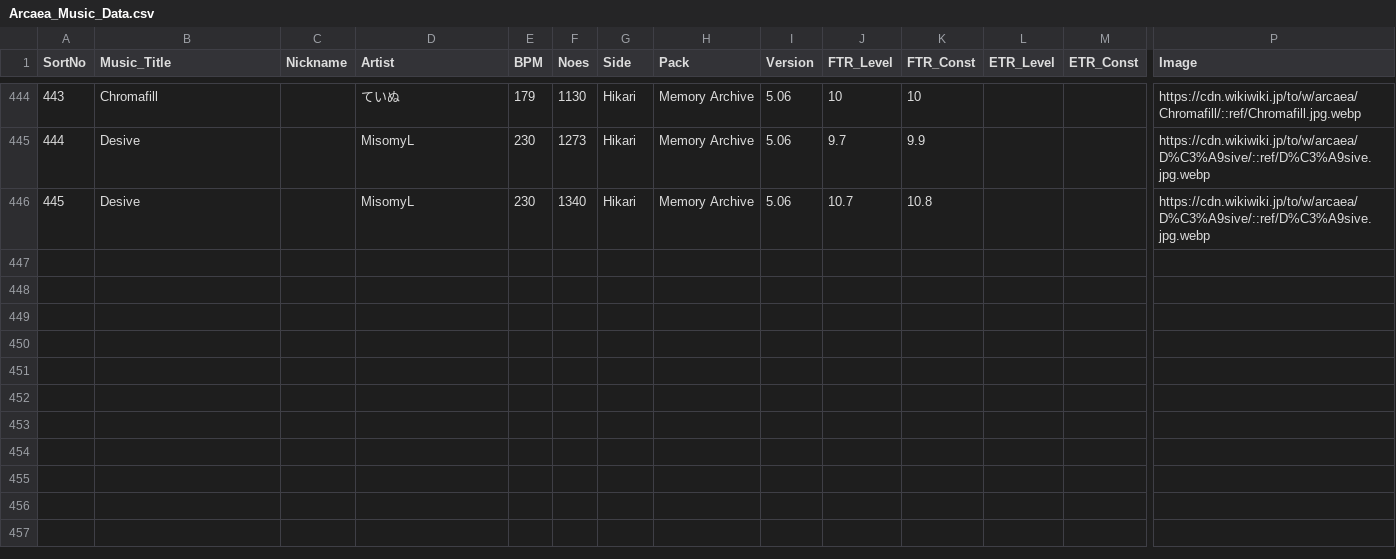
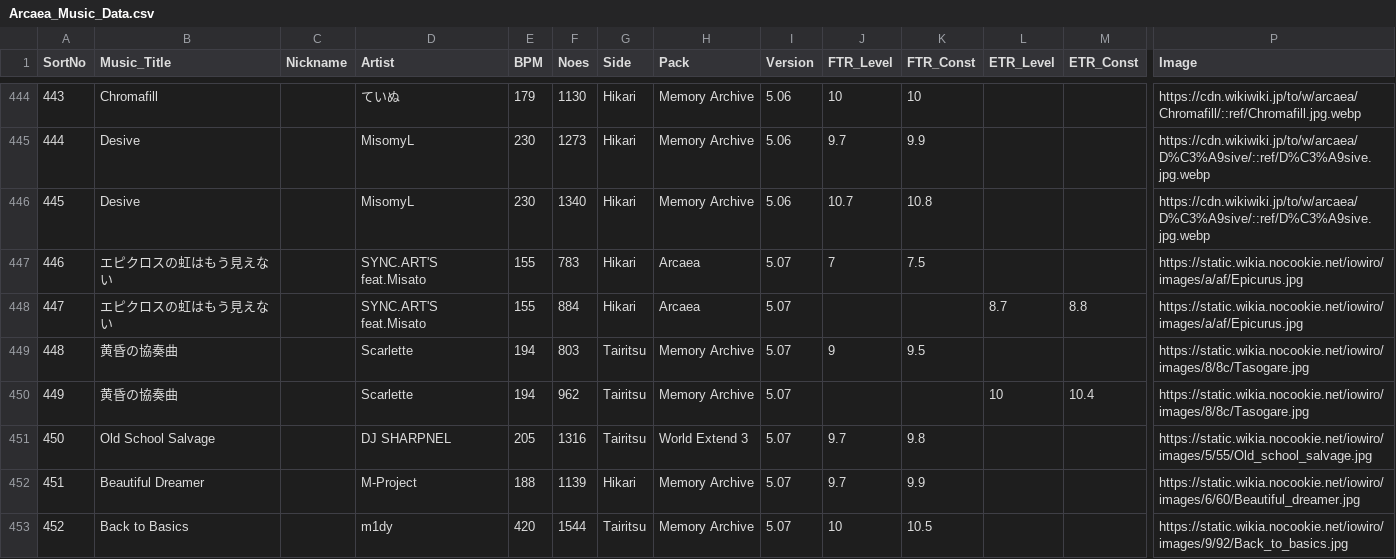
Before and after one commit to kotamochi/Arcaea_Tier, a CSV file: data/Arcaea_Music_Data.csv, drawn as a sheet; only a part is shown, gaps mark what is left out; rows hold the shown columns only; the diff names each change by its address in the sheet, - before the commit and + after, or states it on an @@ line.

Commit message:
Arcaea Ver.5.7.0 対応

```diff
--- a/data/Arcaea_Music_Data.csv
+++ b/data/Arcaea_Music_Data.csv
+row 447: 446 | エピクロスの虹はもう見えない |  | SYNC.ART'S feat.Misato | 155 | 783 | Hikari | Arcaea | 5.07 | 7 | 7.5 |  |  | https://static.wikia.nocookie.net/iowiro/images/a/af/Epicurus.jpg
+row 448: 447 | エピクロスの虹はもう見えない |  | SYNC.ART'S feat.Misato | 155 | 884 | Hikari | Arcaea | 5.07 |  |  | 8.7 | 8.8 | https://static.wikia.nocookie.net/iowiro/images/a/af/Epicurus.jpg
+row 449: 448 | 黄昏の協奏曲 |  | Scarlette | 194 | 803 | Tairitsu | Memory Archive | 5.07 | 9 | 9.5 |  |  | https://static.wikia.nocookie.net/iowiro/images/8/8c/Tasogare.jpg
+row 450: 449 | 黄昏の協奏曲 |  | Scarlette | 194 | 962 | Tairitsu | Memory Archive | 5.07 |  |  | 10 | 10.4 | https://static.wikia.nocookie.net/iowiro/images/8/8c/Tasogare.jpg
+row 451: 450 | Old School Salvage |  | DJ SHARPNEL | 205 | 1316 | Tairitsu | World Extend 3 | 5.07 | 9.7 | 9.8 |  |  | https://static.wikia.nocookie.net/iowiro/images/5/55/Old_school_salvage.jpg
+row 452: 451 | Beautiful Dreamer |  | M-Project | 188 | 1139 | Hikari | Memory Archive | 5.07 | 9.7 | 9.9 |  |  | https://static.wikia.nocookie.net/iowiro/images/6/60/Beautiful_dreamer.jpg
+row 453: 452 | Back to Basics |  | m1dy | 420 | 1544 | Tairitsu | Memory Archive | 5.07 | 10 | 10.5 |  |  | https://static.wikia.nocookie.net/iowiro/images/9/92/Back_to_basics.jpg
```
Also changed, not shown: 8 other files.
